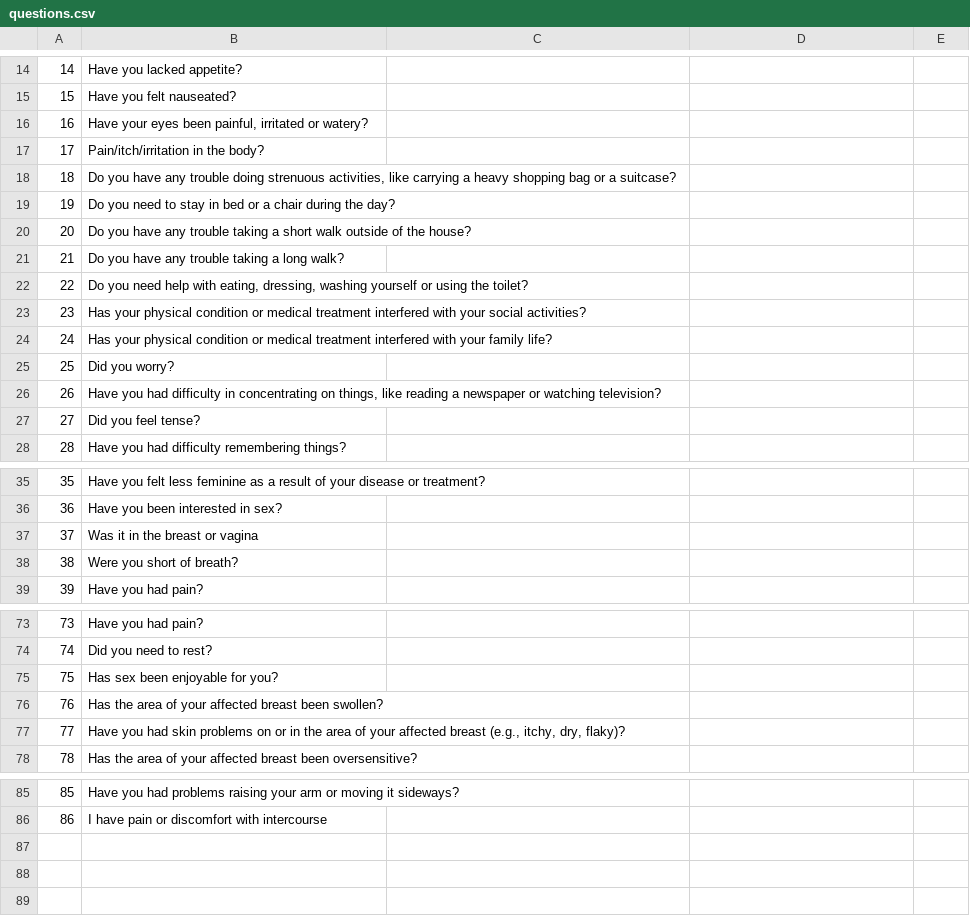
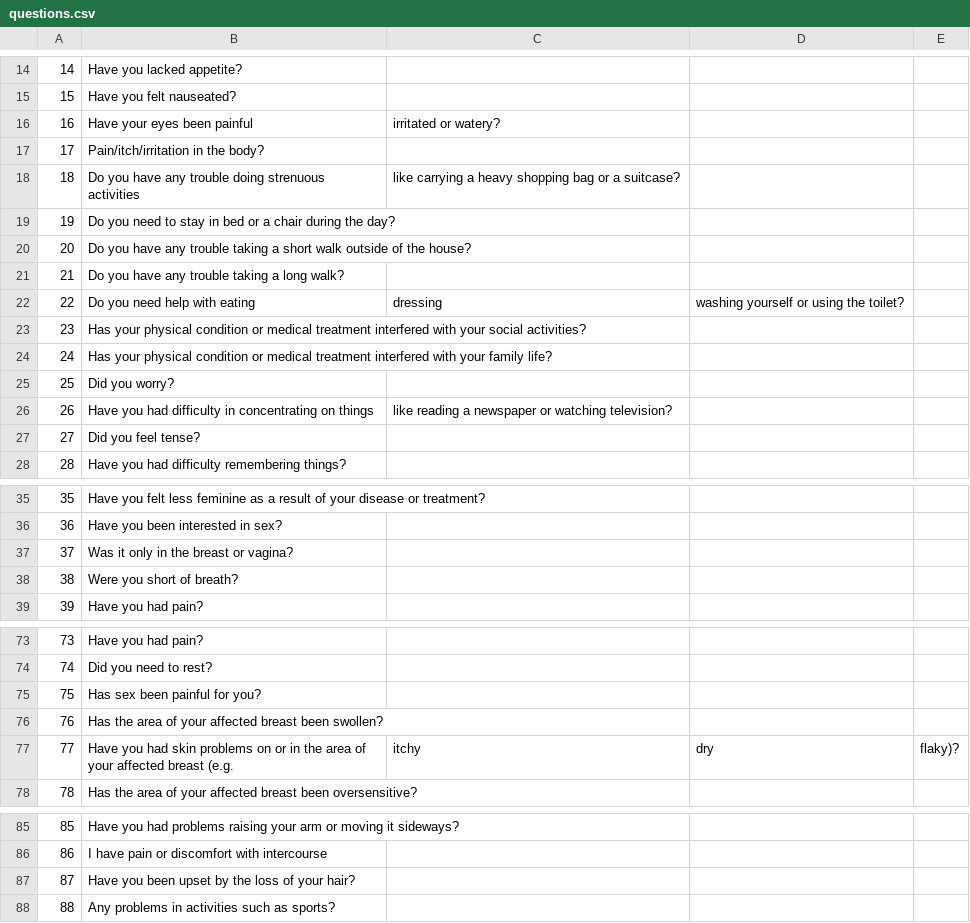
Before and after one commit to petrediaconescu/roche, a CSV file: src/main/resources/questions.csv, drawn as a sheet; only a part is shown, gaps mark what is left out; removed rows and columns are numbered as before the commit, all else as after; the diff names each change by its address in the sheet, - before the commit and + after, or states it on an @@ line.

Commit message:
Add crazy question logic

```diff
--- a/src/main/resources/questions.csv
+++ b/src/main/resources/questions.csv
-row 16: 16 | Have your eyes been painful, irritated or watery?
+row 16: 16 | Have your eyes been painful | irritated or watery?
-row 18: 18 | Do you have any trouble doing strenuous activities, like carrying a heavy shopping bag or a suitcase?
+row 18: 18 | Do you have any trouble doing strenuous activities | like carrying a heavy shopping bag or a suitcase?
-row 22: 22 | Do you need help with eating, dressing, washing yourself or using the toilet?
+row 22: 22 | Do you need help with eating | dressing | washing yourself or using the toilet?
-row 26: 26 | Have you had difficulty in concentrating on things, like reading a newspaper or watching television?
+row 26: 26 | Have you had difficulty in concentrating on things | like reading a newspaper or watching television?
-B37: Was it in the breast or vagina
+B37: Was it only in the breast or vagina?
-B75: Has sex been enjoyable for you?
+B75: Has sex been painful for you?
-row 77: 77 | Have you had skin problems on or in the area of your affected breast (e.g., itchy, dry, flaky)?
+row 77: 77 | Have you had skin problems on or in the area of your affected breast (e.g. | itchy | dry | flaky)?
+row 87: 87 | Have you been upset by the loss of your hair?
+row 88: 88 | Any problems in activities such as sports?
```
Also changed, not shown: 8 other files.
